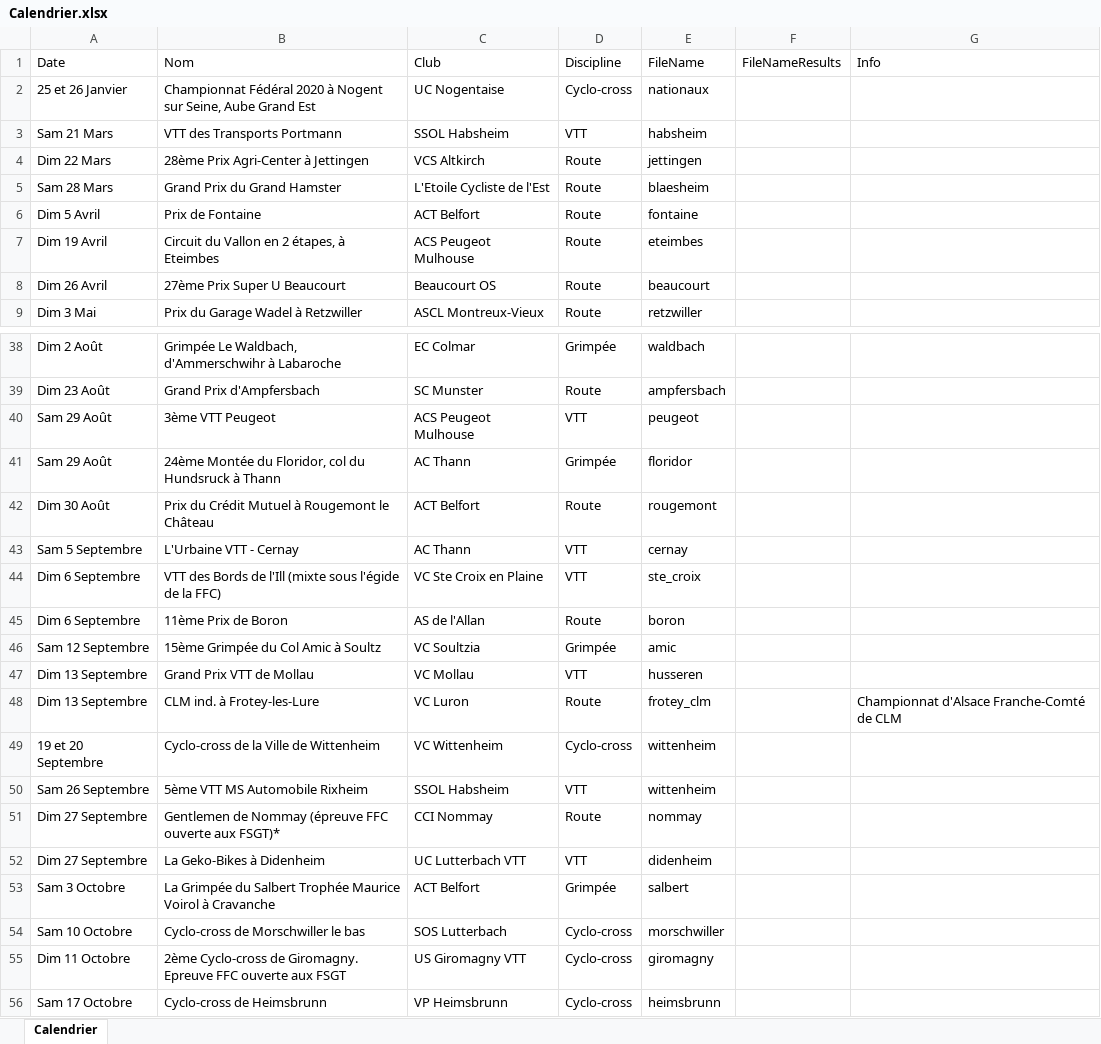
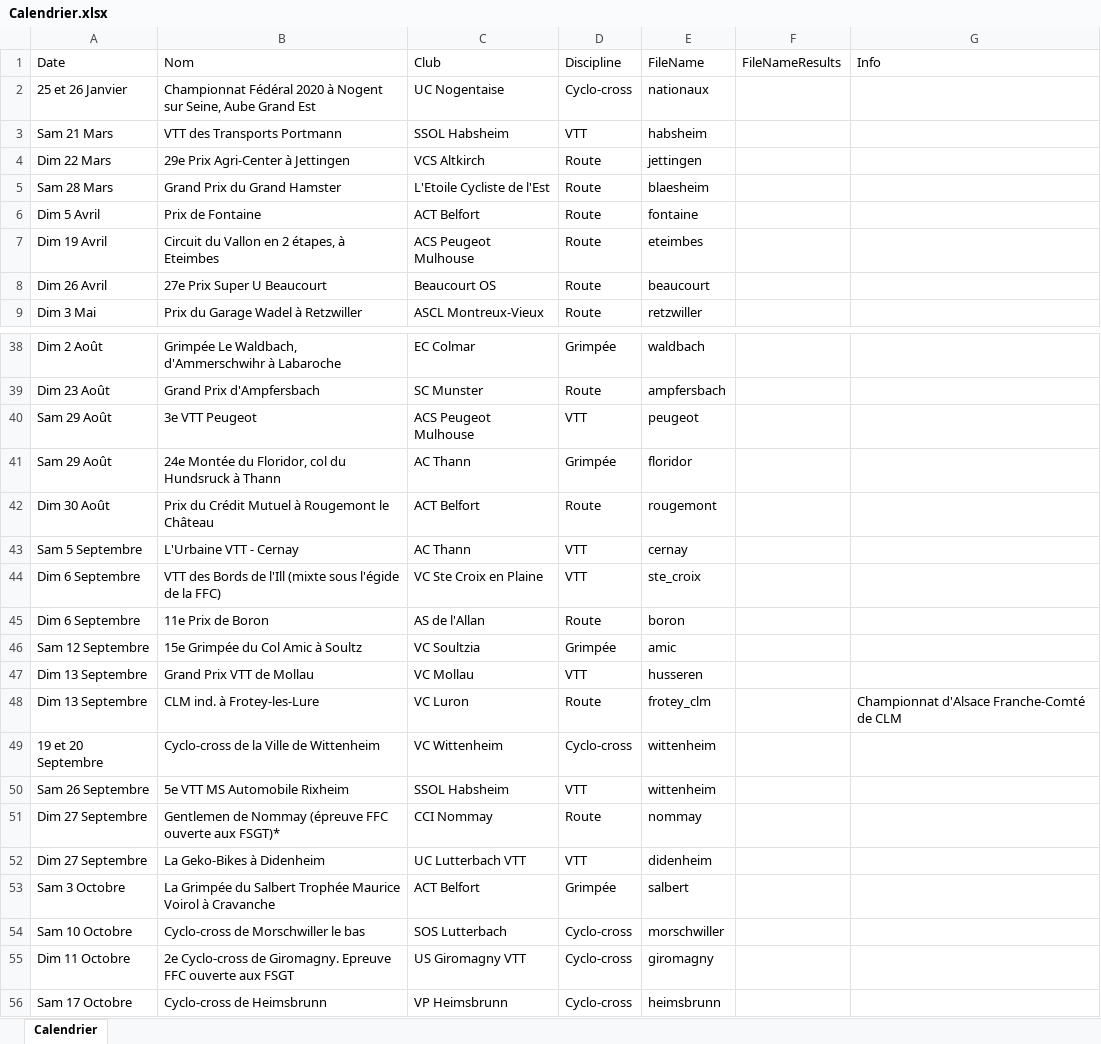
Before and after one commit to FlorianKohler/68-FSGT-Cyclisme-Alsace, an Excel workbook: Calendrier.xlsx, sheet Calendrier, drawn as a sheet; only a part is shown, gaps mark what is left out; values as stored, in another font and other column widths than the file's, no borders; the diff covers the shown part only; the diff names each change by its address in the sheet, - before the commit and + after, or states it on an @@ line.

Commit message:
dates correctes et 29eme a jettingen

```diff
--- a/Calendrier.xlsx (sheet Calendrier)
+++ b/Calendrier.xlsx (sheet Calendrier)
-B4 (Nom): 28ème Prix Agri-Center à Jettingen
+B4 (Nom): 29e Prix Agri-Center à Jettingen
-B8 (Nom): 27ème Prix Super U Beaucourt
+B8 (Nom): 27e Prix Super U Beaucourt
-B40 (Nom): 3ème VTT Peugeot
+B40 (Nom): 3e VTT Peugeot
-B41 (Nom): 24ème Montée du…
+B41 (Nom): 24e Montée du…
-B45 (Nom): 11ème Prix de Boron
+B45 (Nom): 11e Prix de Boron
-B46 (Nom): 15ème Grimpée du Col Amic à Soultz
+B46 (Nom): 15e Grimpée du Col Amic à Soultz
-B50 (Nom): 5ème VTT MS Automobile Rixheim
+B50 (Nom): 5e VTT MS Automobile Rixheim
-B55 (Nom): 2ème Cyclo-cross de…
+B55 (Nom): 2e Cyclo-cross de…
```
Also changed, not shown: 5 edited cells elsewhere in this sheet, 5 other files.
